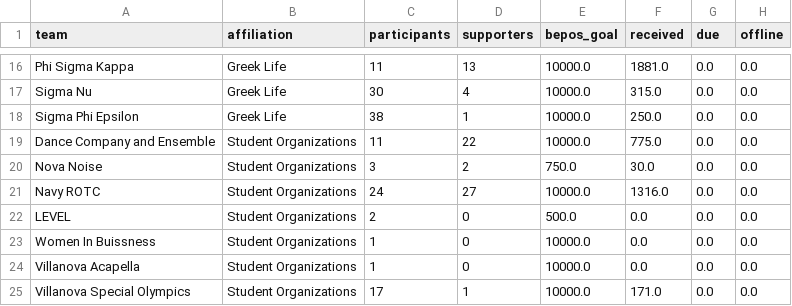
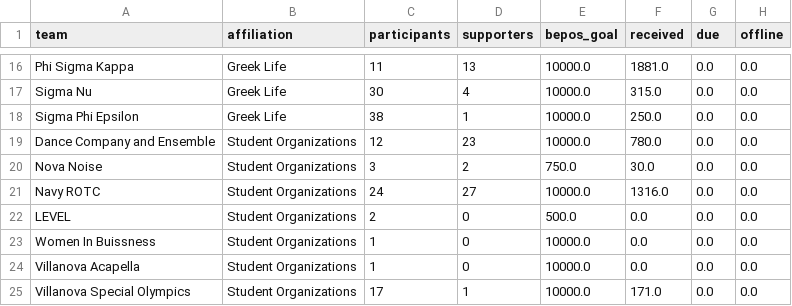
Before and after one commit to gagesoled/novadance-dashboard, a CSV file: data/team_snapshot.csv, drawn as a sheet; only a part is shown, gaps mark what is left out.

```diff
--- a/data/team_snapshot.csv
+++ b/data/team_snapshot.csv
@@ -18,3 +18,3 @@ Sigma Nu,Greek Life,30,4,10000.0,315.0,0.0,0.0
 Sigma Phi Epsilon,Greek Life,38,1,10000.0,250.0,0.0,0.0
-Dance Company and Ensemble,Student Organizations,11,22,10000.0,775.0,0.0,0.0
+Dance Company and Ensemble,Student Organizations,12,23,10000.0,780.0,0.0,0.0
 Nova Noise,Student Organizations,3,2,750.0,30.0,0.0,0.0
```
Also changed, not shown: data/daily_team_totals.csv, data/snapshot_history.csv, 1 other file.
